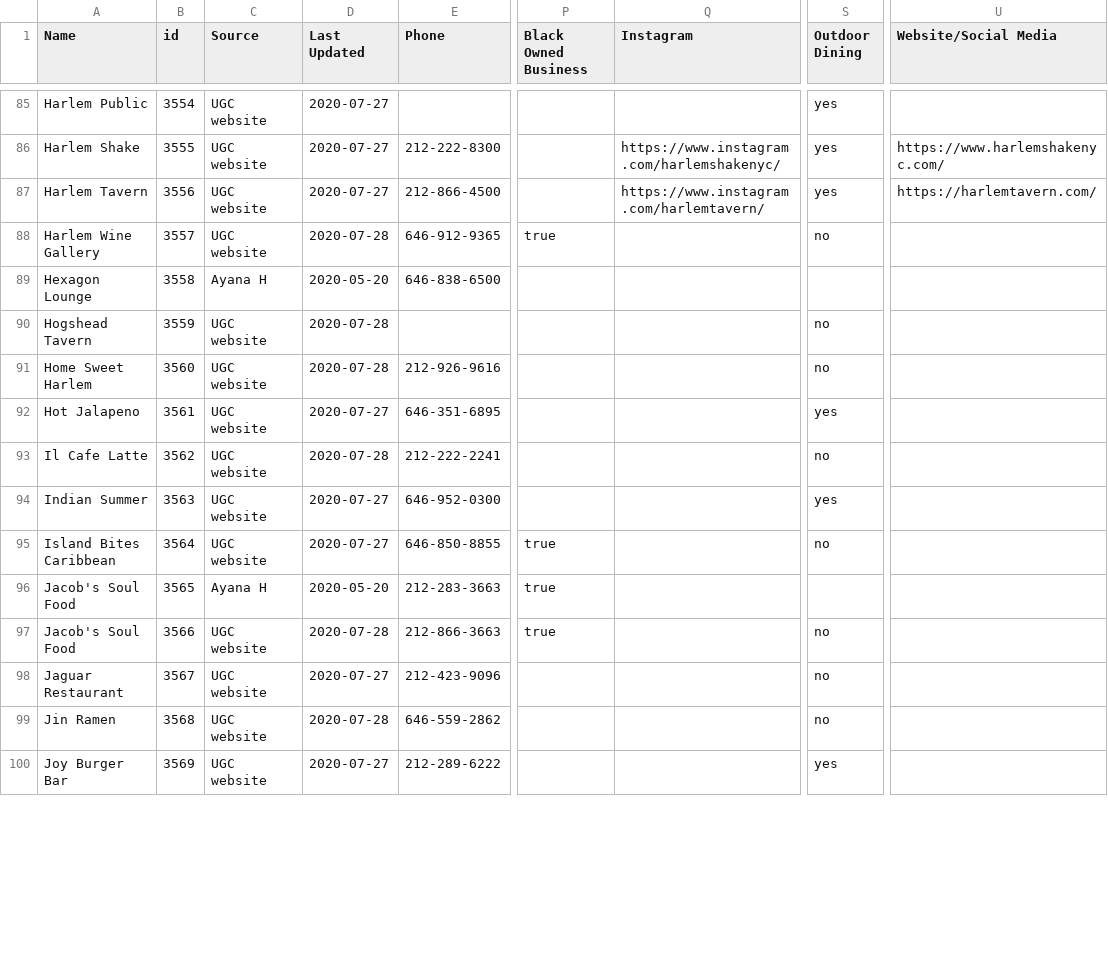
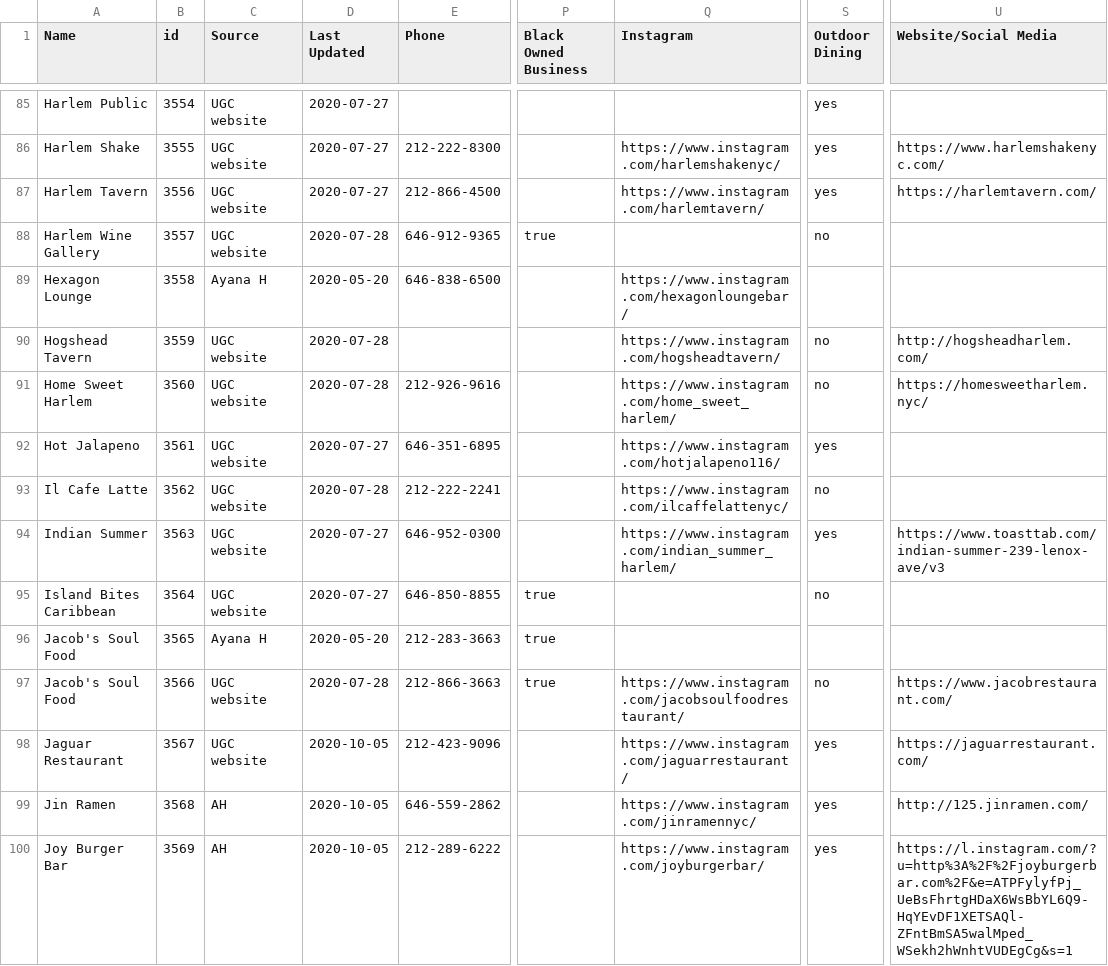
Before and after one commit to zhik/whos-open-uptowngrandcentral, a CSV file: data/rows.csv, drawn as a sheet; only a part is shown, gaps mark what is left out; the diff covers the shown part only; the diff names each change by its address in the sheet, - before the commit and + after, or states it on an @@ line.

Commit message:
Update rows.csv

```diff
--- a/data/rows.csv
+++ b/data/rows.csv
-Q89 (Instagram): (empty)
+Q89 (Instagram): https://www.instagram.com/hexagonloungebar/
-Q90 (Instagram): (empty)
+Q90 (Instagram): https://www.instagram.com/hogsheadtavern/
-U90 (Website/Social Media): (empty)
+U90 (Website/Social Media): http://hogsheadharlem.com/
-Q91 (Instagram): (empty)
+Q91 (Instagram): https://www.instagram.com/home_sweet_harlem/
-U91 (Website/Social Media): (empty)
+U91 (Website/Social Media): https://homesweetharlem.nyc/
-Q92 (Instagram): (empty)
+Q92 (Instagram): https://www.instagram.com/hotjalapeno116/
-Q93 (Instagram): (empty)
+Q93 (Instagram): https://www.instagram.com/ilcaffelattenyc/
-Q94 (Instagram): (empty)
+Q94 (Instagram): https://www.instagram.com/indian_summer_harlem/
-U94 (Website/Social Media): (empty)
+U94 (Website/Social Media): https://www.toasttab.com/indian-summer-239-lenox-ave/v3
-Q97 (Instagram): (empty)
+Q97 (Instagram): https://www.instagram.com/jacobsoulfoodrestaurant/
-U97 (Website/Social Media): (empty)
+U97 (Website/Social Media): https://www.jacobrestaurant.com/
-D98 (Last Updated): 2020-07-27
+D98 (Last Updated): 2020-10-05
-Q98 (Instagram): (empty)
+Q98 (Instagram): https://www.instagram.com/jaguarrestaurant/
-S98:S99 (Outdoor Dining): no
+S98:S99 (Outdoor Dining): yes
-U98 (Website/Social Media): (empty)
+U98 (Website/Social Media): https://jaguarrestaurant.com/
-C99:C100 (Source): UGC website
+C99:C100 (Source): AH
-D99 (Last Updated): 2020-07-28
+D99 (Last Updated): 2020-10-05
-Q99 (Instagram): (empty)
+Q99 (Instagram): https://www.instagram.com/jinramennyc/
-U99 (Website/Social Media): (empty)
+U99 (Website/Social Media): http://125.jinramen.com/
-D100 (Last Updated): 2020-07-27
+D100 (Last Updated): 2020-10-05
-Q100 (Instagram): (empty)
+Q100 (Instagram): https://www.instagram.com/joyburgerbar/
-U100 (Website/Social Media): (empty)
+U100 (Website/Social Media): https://l.instagram.com/?u=http%3A%2F%2Fjoyburgerbar.com%2F&e=ATPFylyfPj_UeBsFhrtgHDaX6WsBbYL6Q9-HqYEvDF1XETSAQl-ZFntBmSA5walMped_WSekh2hWnhtVUDEgCg&s=1
```
Also changed, not shown: 1 removed row and 55 edited cells elsewhere in this file.
